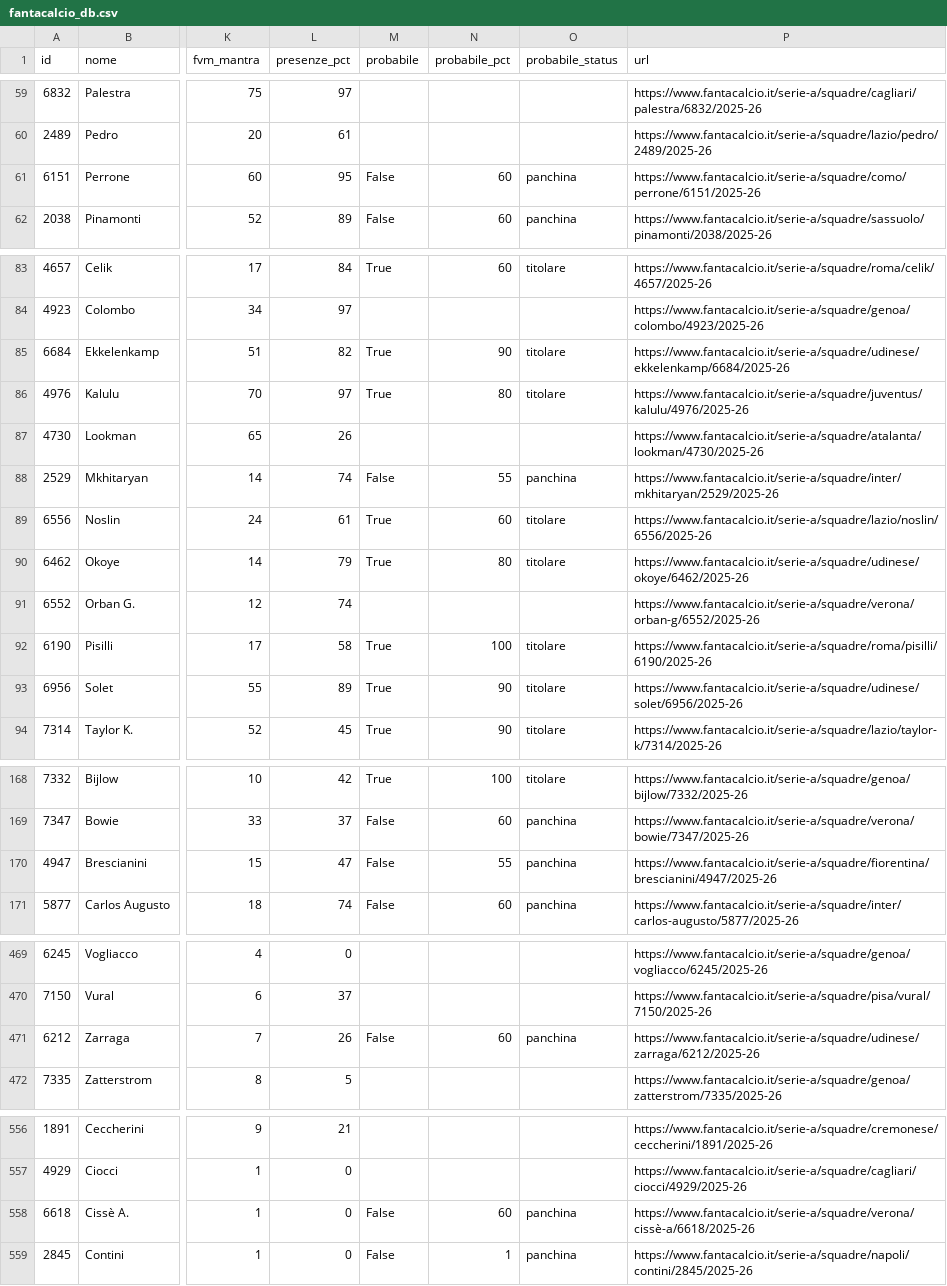
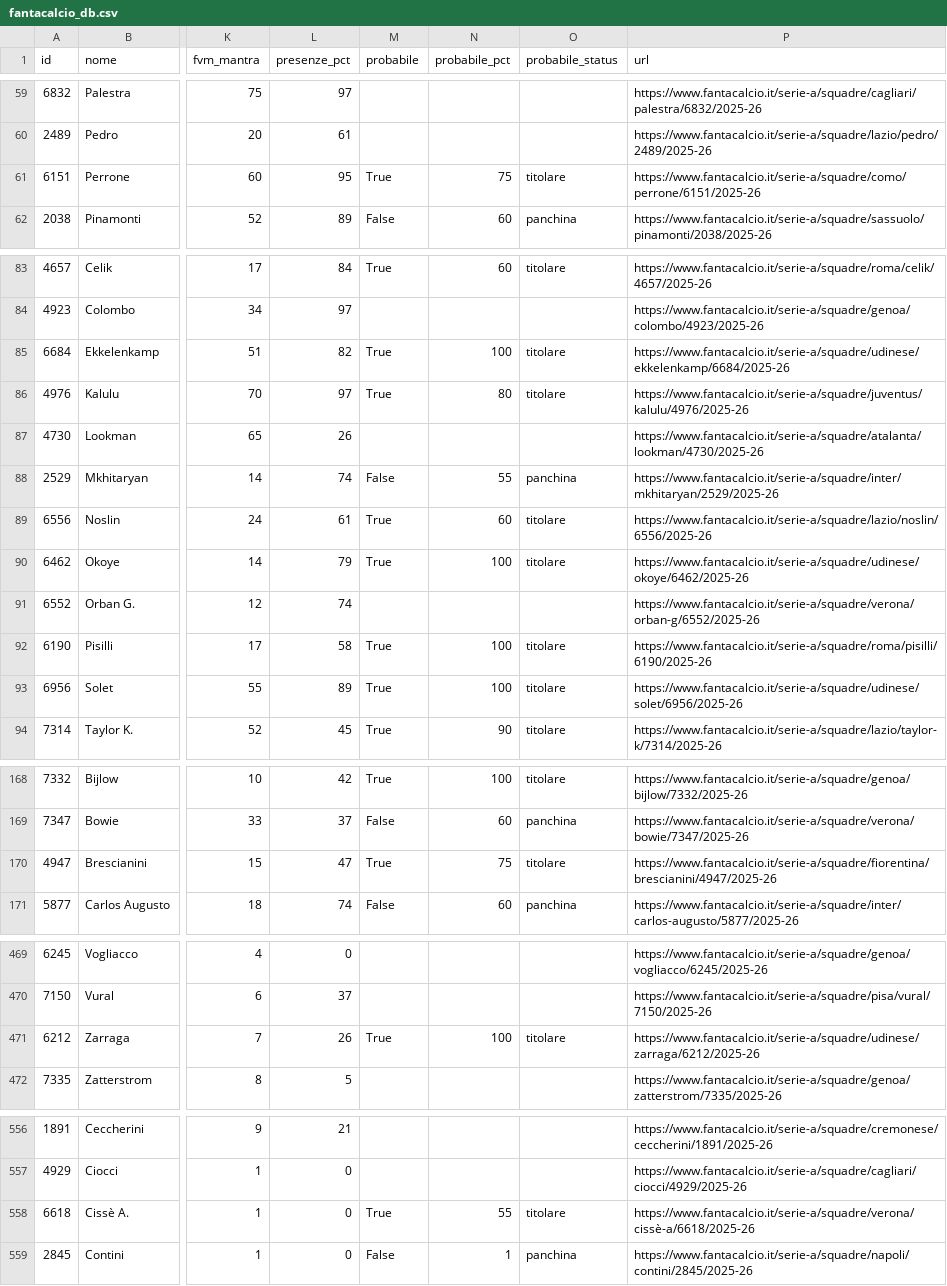
Before and after one commit to 02kiki02/Fanta, a CSV file: data/fantacalcio_db.csv, drawn as a sheet; only a part is shown, gaps mark what is left out; the diff covers the shown part only; the diff names each change by its address in the sheet, - before the commit and + after, or states it on an @@ line.

```diff
--- a/data/fantacalcio_db.csv
+++ b/data/fantacalcio_db.csv
-M61 (probabile): False
+M61 (probabile): True
-N61 (probabile_pct): 60
+N61 (probabile_pct): 75
-O61 (probabile_status): panchina
+O61 (probabile_status): titolare
-N85 (probabile_pct): 90
+N85 (probabile_pct): 100
-N90 (probabile_pct): 80
+N90 (probabile_pct): 100
-N93 (probabile_pct): 90
+N93 (probabile_pct): 100
-M170 (probabile): False
+M170 (probabile): True
-N170 (probabile_pct): 55
+N170 (probabile_pct): 75
-O170 (probabile_status): panchina
+O170 (probabile_status): titolare
-M471 (probabile): False
+M471 (probabile): True
-N471 (probabile_pct): 60
+N471 (probabile_pct): 100
-O471 (probabile_status): panchina
+O471 (probabile_status): titolare
-M558 (probabile): False
+M558 (probabile): True
-N558 (probabile_pct): 60
+N558 (probabile_pct): 55
-O558 (probabile_status): panchina
+O558 (probabile_status): titolare
```
Also changed, not shown: 51 edited cells elsewhere in this file, 1 other file.
